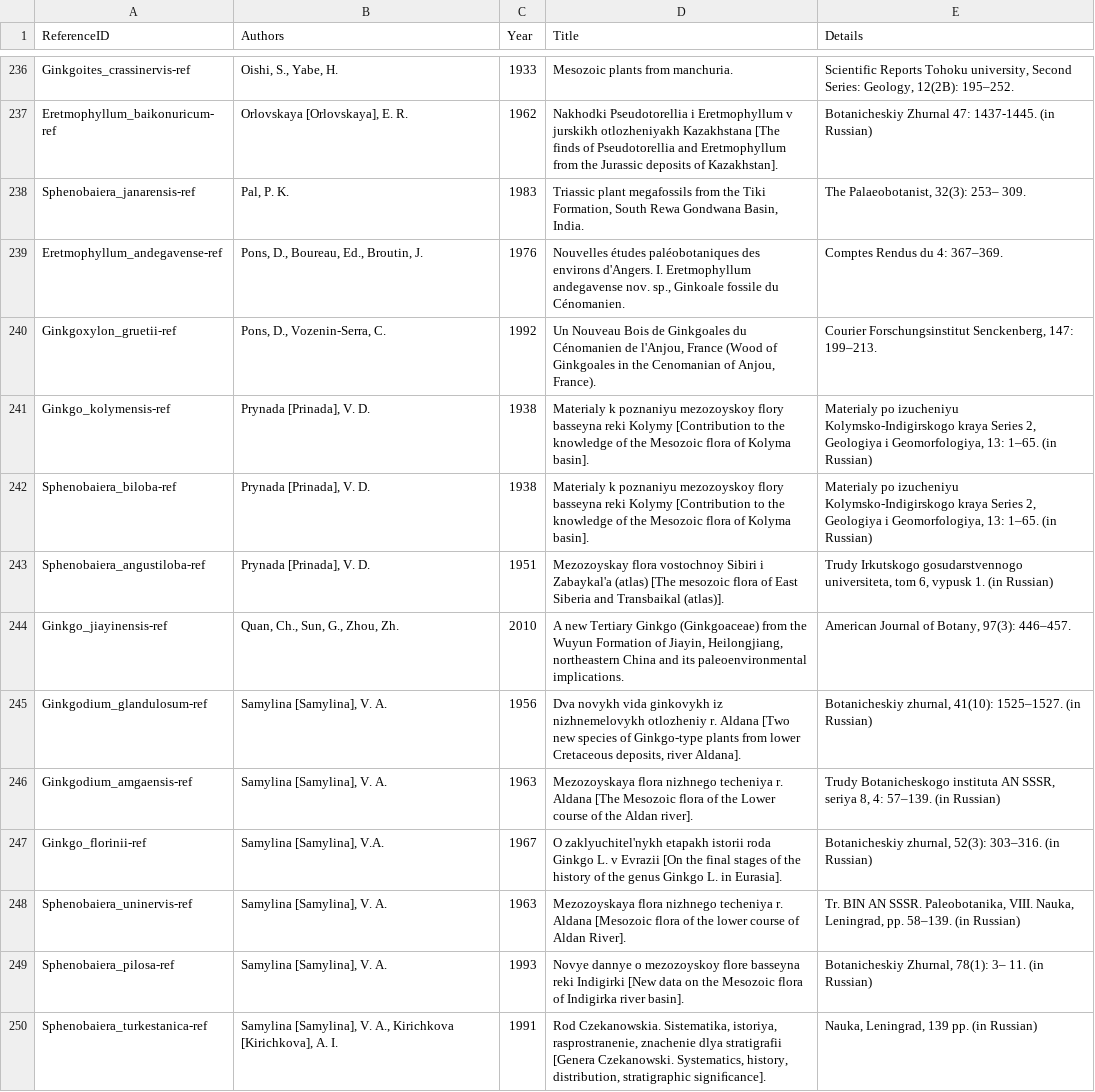
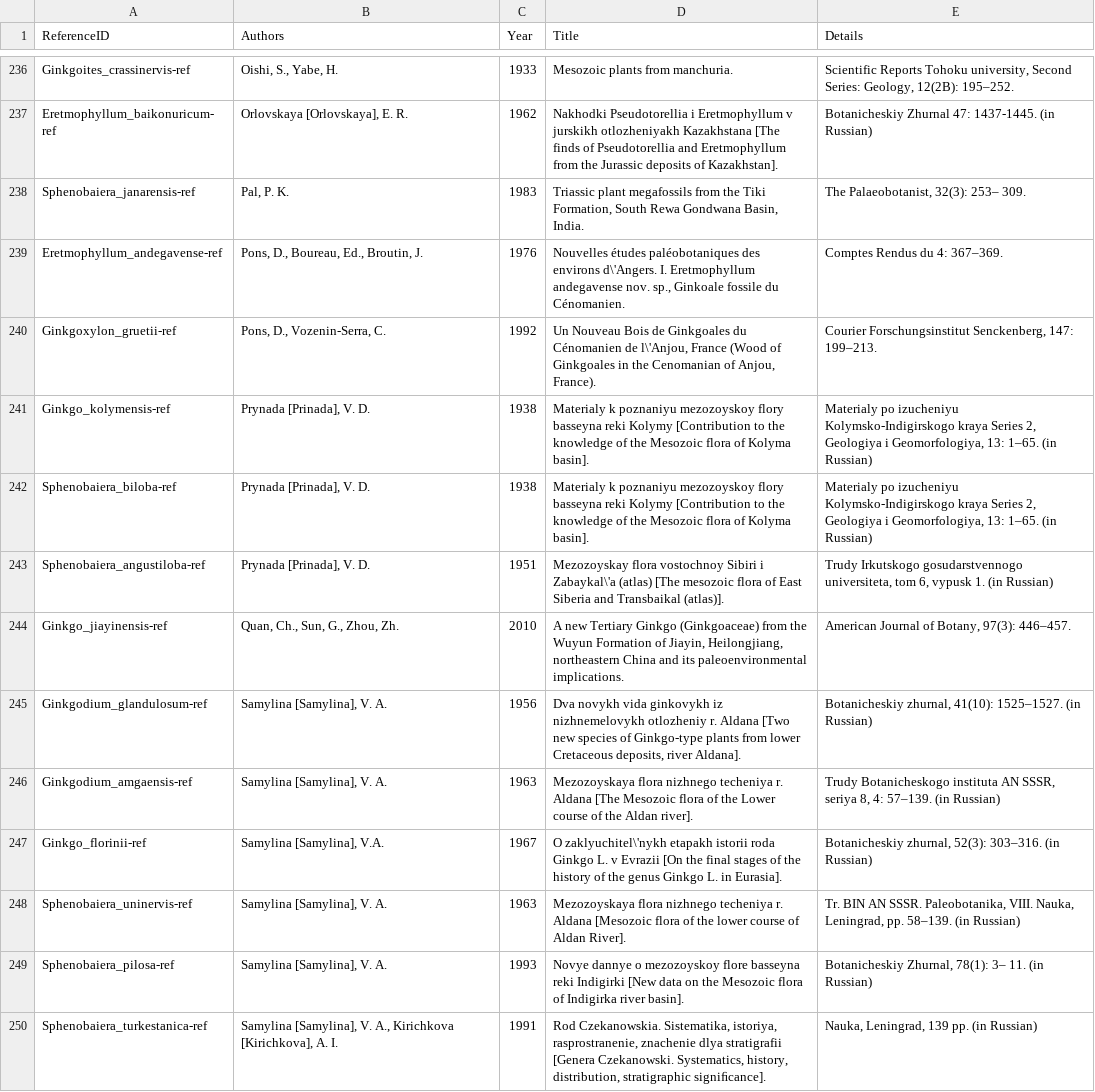
Before and after one commit to gdower/data-import-tester, a TSV file: acef/References.tsv, drawn as a sheet; only a part is shown, gaps mark what is left out; the diff covers the shown part only.

Commit message:
Update References.tsv

```diff
--- a/acef/References.tsv
+++ b/acef/References.tsv
@@ -238,7 +238,7 @@ Eretmophyllum_baikonuricum-ref	Orlovskaya [Orlovskaya], E. R.	1962	Nakhodki Pseu
 Sphenobaiera_janarensis-ref	Pal, P. K.	1983	Triassic plant megafossils from the Tiki Formation, South Rewa Gondwana Basin, India.	The Palaeobotanist, 32(3): 253– 309.
-Eretmophyllum_andegavense-ref	Pons, D., Boureau, Ed., Broutin, J.	1976	Nouvelles études paléobotaniques des environs d'Angers. I. Eretmophyllum andegavense nov. sp., Ginkoale fossile du Cénomanien.	Comptes Rendus du 4: 367–369.
-Ginkgoxylon_gruetii-ref	Pons, D., Vozenin-Serra, C.	1992	Un Nouveau Bois de Ginkgoales du Cénomanien de l'Anjou, France (Wood of Ginkgoales in the Cenomanian of Anjou, France).	Courier Forschungsinstitut Senckenberg, 147: 199–213.
+Eretmophyllum_andegavense-ref	Pons, D., Boureau, Ed., Broutin, J.	1976	Nouvelles études paléobotaniques des environs d\'Angers. I. Eretmophyllum andegavense nov. sp., Ginkoale fossile du Cénomanien.	Comptes Rendus du 4: 367–369.
+Ginkgoxylon_gruetii-ref	Pons, D., Vozenin-Serra, C.	1992	Un Nouveau Bois de Ginkgoales du Cénomanien de l\'Anjou, France (Wood of Ginkgoales in the Cenomanian of Anjou, France).	Courier Forschungsinstitut Senckenberg, 147: 199–213.
 Ginkgo_kolymensis-ref	Prynada [Prinada], V. D.	1938	Materialy k poznaniyu mezozoyskoy flory basseyna reki Kolymy [Contribution to the knowledge of the Mesozoic flora of Kolyma basin].	Materialy po izucheniyu Kolymsko-Indigirskogo kraya Series 2, Geologiya i Geomorfologiya, 13: 1–65. (in Russian)
 Sphenobaiera_biloba-ref	Prynada [Prinada], V. D.	1938	Materialy k poznaniyu mezozoyskoy flory basseyna reki Kolymy [Contribution to the knowledge of the Mesozoic flora of Kolyma basin].	Materialy po izucheniyu Kolymsko-Indigirskogo kraya Series 2, Geologiya i Geomorfologiya, 13: 1–65. (in Russian)
-Sphenobaiera_angustiloba-ref	Prynada [Prinada], V. D.	1951	Mezozoyskay flora vostochnoy Sibiri i Zabaykal'a (atlas) [The mesozoic flora of East Siberia and Transbaikal (atlas)].	Trudy Irkutskogo gosudarstvennogo universiteta, tom 6, vypusk 1. (in Russian)
+Sphenobaiera_angustiloba-ref	Prynada [Prinada], V. D.	1951	Mezozoyskay flora vostochnoy Sibiri i Zabaykal\'a (atlas) [The mesozoic flora of East Siberia and Transbaikal (atlas)].	Trudy Irkutskogo gosudarstvennogo universiteta, tom 6, vypusk 1. (in Russian)
 Ginkgo_jiayinensis-ref	Quan, Ch., Sun, G., Zhou, Zh.	2010	A new Tertiary Ginkgo (Ginkgoaceae) from the Wuyun Formation of Jiayin, Heilongjiang, northeastern China and its paleoenvironmental implications.	American Journal of Botany, 97(3): 446–457.
@@ -246,3 +246,3 @@ Ginkgodium_glandulosum-ref	Samylina [Samylina], V. A.	1956	Dva novykh vida ginko
 Ginkgodium_amgaensis-ref	Samylina [Samylina], V. A.	1963	Mezozoyskaya flora nizhnego techeniya r. Aldana [The Mesozoic flora of the Lower course of the Aldan river].	Trudy Botanicheskogo instituta AN SSSR, seriya 8, 4: 57–139. (in Russian)
-Ginkgo_florinii-ref	Samylina [Samylina], V.A.	1967	O zaklyuchitel'nykh etapakh istorii roda Ginkgo L. v Evrazii [On the final stages of the history of the genus Ginkgo L. in Eurasia].	Botanicheskiy zhurnal, 52(3): 303–316. (in Russian)
+Ginkgo_florinii-ref	Samylina [Samylina], V.A.	1967	O zaklyuchitel\'nykh etapakh istorii roda Ginkgo L. v Evrazii [On the final stages of the history of the genus Ginkgo L. in Eurasia].	Botanicheskiy zhurnal, 52(3): 303–316. (in Russian)
 Sphenobaiera_uninervis-ref	Samylina [Samylina], V. A.	1963	Mezozoyskaya flora nizhnego techeniya r. Aldana [Mesozoic flora of the lower course of Aldan River].	Tr. BIN AN SSSR. Paleobotanika, VIII. Nauka, Leningrad, pp. 58–139. (in Russian)
```
Also changed, not shown: 52 edited cells elsewhere in this file.
